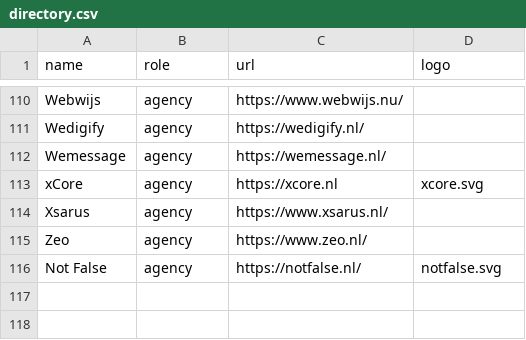
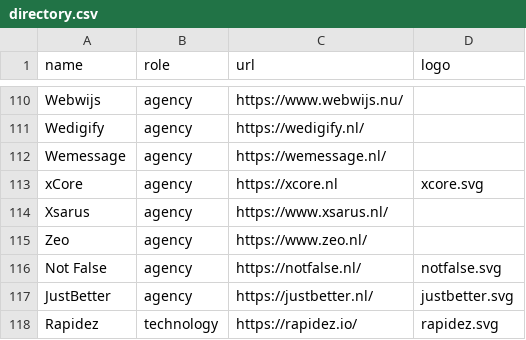
Before and after one commit to mage-os-nl/mage-os.nl, a CSV file: content/data/directory.csv, drawn as a sheet; only a part is shown, gaps mark what is left out.

Commit message:
Rapidez + JustBetter

```diff
--- a/content/data/directory.csv
+++ b/content/data/directory.csv
@@ -116 +116,3 @@
 "Not False","agency","https://notfalse.nl/","notfalse.svg"
+"JustBetter","agency","https://justbetter.nl/","justbetter.svg"
+"Rapidez","technology","https://rapidez.io/","rapidez.svg"
```
